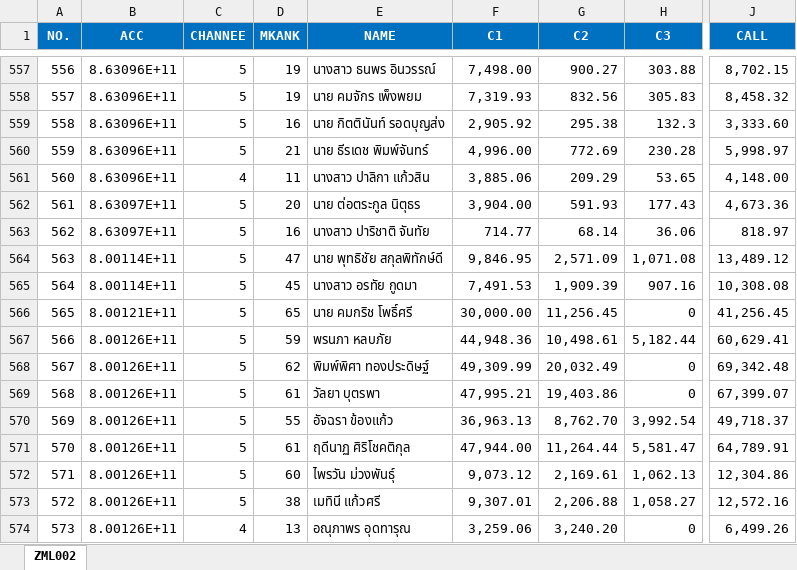
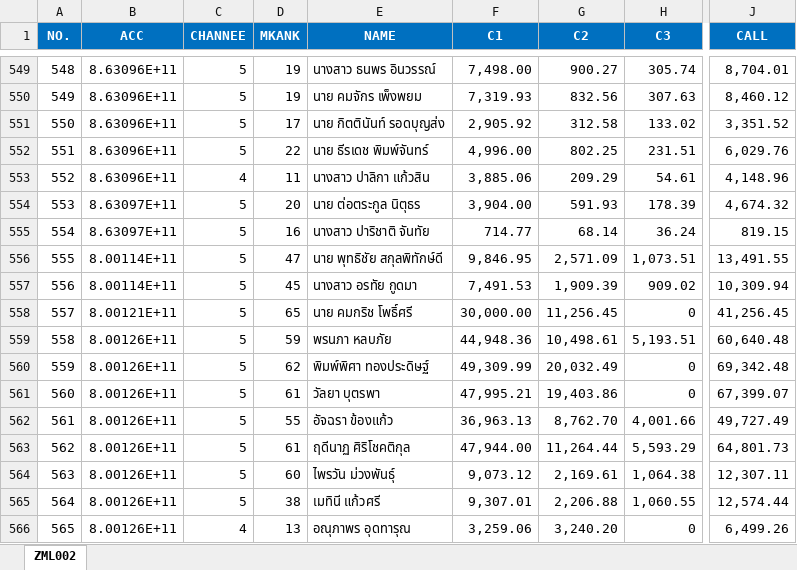
Before and after one commit to aklaytae/data-portal, an Excel workbook: backend/bill.xlsx, sheet ZML002, drawn as a sheet; only a part is shown, gaps mark what is left out; values as stored, in another font and other column widths than the file's, no borders; table styles not drawn; addresses are those after the commit; the diff covers the shown part only; the diff names each change by its address in the sheet, - before the commit and + after, or states it on an @@ line.

```diff
--- a/backend/bill.xlsx (sheet ZML002)
+++ b/backend/bill.xlsx (sheet ZML002)
@@ column A (NO.) renumbered from row 69 down @@
-H549 (C3): 303.88
+H549 (C3): 305.74
-J549 (CALL): 8,702.15
+J549 (CALL): 8,704.01
-H550 (C3): 305.83
+H550 (C3): 307.63
-J550 (CALL): 8,458.32
+J550 (CALL): 8,460.12
-D551 (MKANK): 16
+D551 (MKANK): 17
-G551 (C2): 295.38
+G551 (C2): 312.58
-H551 (C3): 132.3
+H551 (C3): 133.02
-J551 (CALL): 3,333.60
+J551 (CALL): 3,351.52
-D552 (MKANK): 21
+D552 (MKANK): 22
-G552 (C2): 772.69
+G552 (C2): 802.25
-H552 (C3): 230.28
+H552 (C3): 231.51
-J552 (CALL): 5,998.97
+J552 (CALL): 6,029.76
-H553 (C3): 53.65
+H553 (C3): 54.61
-J553 (CALL): 4,148.00
+J553 (CALL): 4,148.96
-H554 (C3): 177.43
+H554 (C3): 178.39
-J554 (CALL): 4,673.36
+J554 (CALL): 4,674.32
-H555 (C3): 36.06
+H555 (C3): 36.24
-J555 (CALL): 818.97
+J555 (CALL): 819.15
-H556 (C3): 1,071.08
+H556 (C3): 1,073.51
-J556 (CALL): 13,489.12
+J556 (CALL): 13,491.55
-H557 (C3): 907.16
+H557 (C3): 909.02
-J557 (CALL): 10,308.08
+J557 (CALL): 10,309.94
-H559 (C3): 5,182.44
+H559 (C3): 5,193.51
-J559 (CALL): 60,629.41
+J559 (CALL): 60,640.48
-H562 (C3): 3,992.54
+H562 (C3): 4,001.66
-J562 (CALL): 49,718.37
+J562 (CALL): 49,727.49
-H563 (C3): 5,581.47
+H563 (C3): 5,593.29
-J563 (CALL): 64,789.91
+J563 (CALL): 64,801.73
-H564 (C3): 1,062.13
+H564 (C3): 1,064.38
-J564 (CALL): 12,304.86
+J564 (CALL): 12,307.11
-H565 (C3): 1,058.27
+H565 (C3): 1,060.55
-J565 (CALL): 12,572.16
+J565 (CALL): 12,574.44
```
Also changed, not shown: 9 added rows, 17 removed rows and 543 edited cells elsewhere in this sheet, backend/limit.xlsx.
